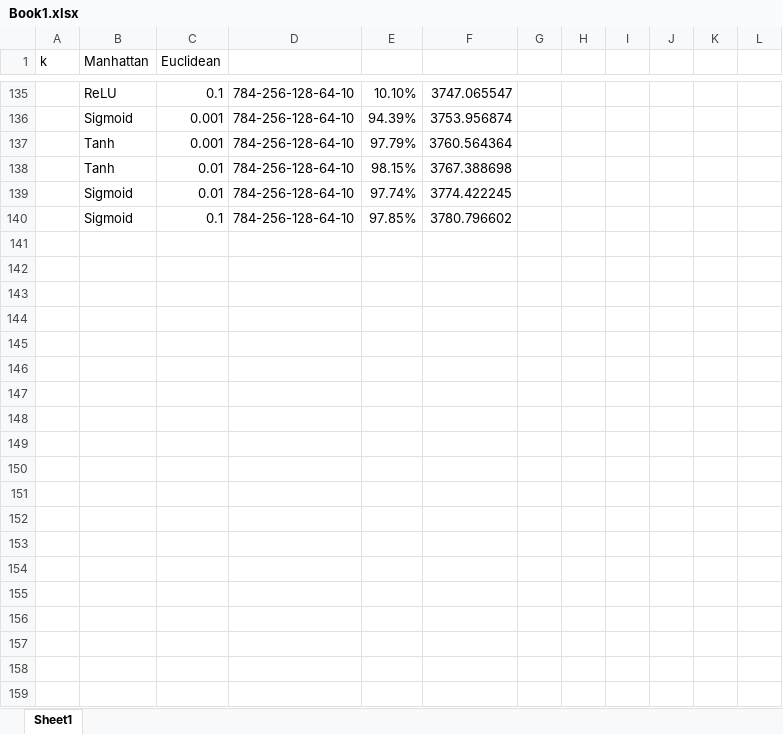
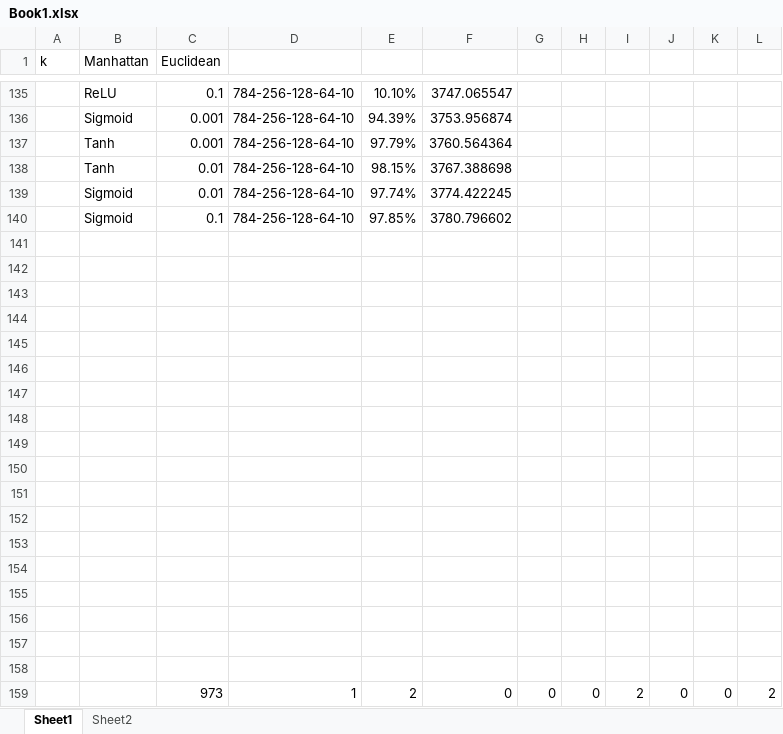
Before and after one commit to Yan1889/wiwo, an Excel workbook: Book1.xlsx, sheet Sheet1, drawn as a sheet; only a part is shown, gaps mark what is left out; values as stored, in another font and other column widths than the file's, no borders; charts and pictures and conditional formats not drawn; the diff covers the shown part only; the diff names each change by its address in the sheet, - before the commit and + after, or states it on an @@ line.

```diff
--- a/Book1.xlsx (sheet Sheet1)
+++ b/Book1.xlsx (sheet Sheet1)
+sheet tab: Sheet2
+row 141: (empty)
+row 142: (empty)
+row 143: (empty)
+row 144: (empty)
+row 145: (empty)
+row 146: (empty)
+row 147: (empty)
+row 148: (empty)
+row 149: (empty)
+row 150: (empty)
+row 151: (empty)
+row 152: (empty)
+row 153: (empty)
+row 154: (empty)
+row 155: (empty)
+row 156: (empty)
+row 157: (empty)
+row 158: (empty)
+row 159:  |  | 973 | 1 | 2 | 0 | 0 | 0 | 2 | 0 | 0 | 2
```
Also changed, not shown: 20 added rows elsewhere in this sheet, 4 other files.
